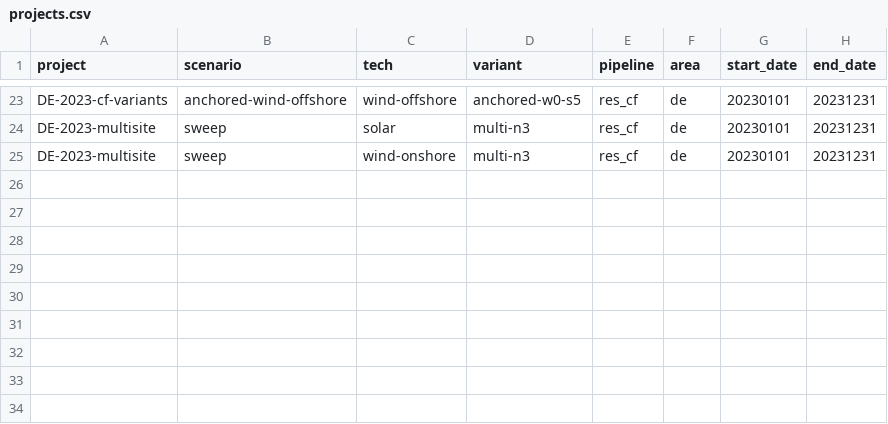
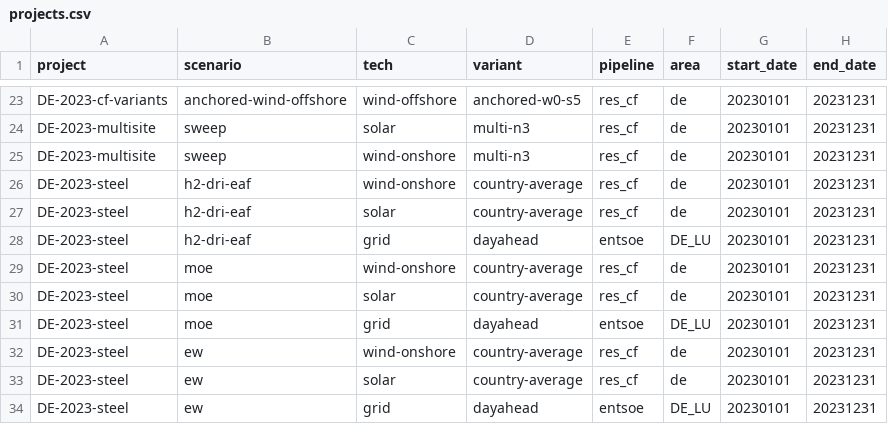
Before and after one commit to Paul-Particle/lcox-steel, a CSV file: config/projects.csv, drawn as a sheet; only a part is shown, gaps mark what is left out; the diff names each change by its address in the sheet, - before the commit and + after, or states it on an @@ line.

Commit message:
steel routes: h2_dri_eaf / moe / ew process chains + LCOS reporting
One route per optimisation, selected via assumptions overlay (route: ...,
default h2_only keeps existing scenarios unchanged). New iron (t/h) and
steel (t/h) buses; DRI shaft and EAF as PyPSA multi-links drawing
electricity via negative efficiency2; MOE (ladle folded in) and iron
electrowinning as electricity->product links; cyclic iron stockpile with
token-but-physical cost; per-route minimum-turndown p_min_pu. Grid import
now extendable with connection capex + per-MW-year + per-MWh fees;
electrolyser gains variable opex. compile_report gains LCOS, generic
variable-cost accounting, process-link capacities/utilisation.

Process cost/intensity numbers are order-of-magnitude eyeballs with
sources noted in assumptions.yaml (Vogl et al. 2018; Boston Metal and
Electra public estimates) - to be reviewed.

Demo project DE-2023-steel runs all three routes on DE 2023
country-average RES + day-ahead grid.

```diff
--- a/config/projects.csv
+++ b/config/projects.csv
+row 26: DE-2023-steel | h2-dri-eaf | wind-onshore | country-average | res_cf | de | 20230101 | 20231231
+row 27: DE-2023-steel | h2-dri-eaf | solar | country-average | res_cf | de | 20230101 | 20231231
+row 28: DE-2023-steel | h2-dri-eaf | grid | dayahead | entsoe | DE_LU | 20230101 | 20231231
+row 29: DE-2023-steel | moe | wind-onshore | country-average | res_cf | de | 20230101 | 20231231
+row 30: DE-2023-steel | moe | solar | country-average | res_cf | de | 20230101 | 20231231
+row 31: DE-2023-steel | moe | grid | dayahead | entsoe | DE_LU | 20230101 | 20231231
+row 32: DE-2023-steel | ew | wind-onshore | country-average | res_cf | de | 20230101 | 20231231
+row 33: DE-2023-steel | ew | solar | country-average | res_cf | de | 20230101 | 20231231
+row 34: DE-2023-steel | ew | grid | dayahead | entsoe | DE_LU | 20230101 | 20231231
```
Also changed, not shown: 6 other files.
